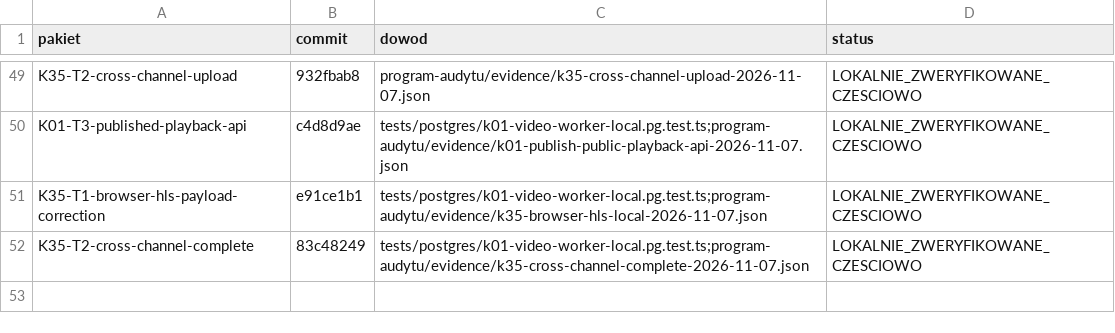
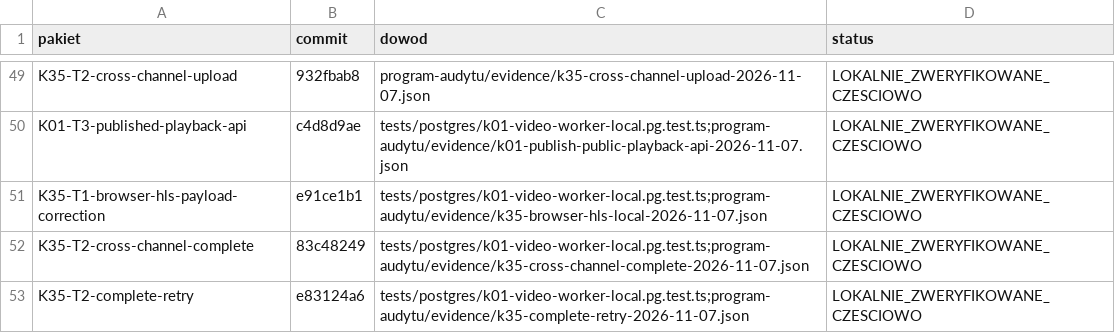
Before and after one commit to pawelekbyra/polutek-pl, a CSV file: docs/audit/2026-11-01-platform-research/program-audytu/MAPA-COMMITOW.csv, drawn as a sheet; only a part is shown, gaps mark what is left out.

```diff
--- a/docs/audit/2026-11-01-platform-research/program-audytu/MAPA-COMMITOW.csv
+++ b/docs/audit/2026-11-01-platform-research/program-audytu/MAPA-COMMITOW.csv
@@ -52 +52,2 @@ K35-T1-browser-hls-payload-correction,e91ce1b1,tests/postgres/k01-video-worker-l
 K35-T2-cross-channel-complete,83c48249,tests/postgres/k01-video-worker-local.pg.test.ts;program-audytu/evidence/k35-cross-channel-complete-2026-11-07.json,LOKALNIE_ZWERYFIKOWANE_CZESCIOWO
+K35-T2-complete-retry,e83124a6,tests/postgres/k01-video-worker-local.pg.test.ts;program-audytu/evidence/k35-complete-retry-2026-11-07.json,LOKALNIE_ZWERYFIKOWANE_CZESCIOWO
```
Also changed, not shown: 4 other files.
